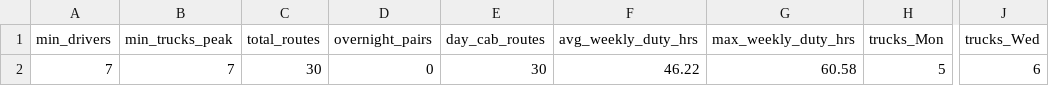
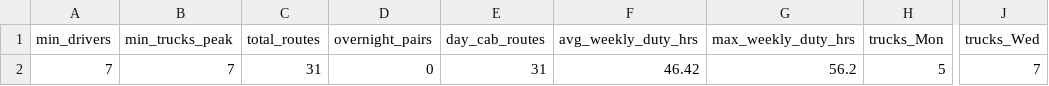
Before and after one commit to 4TilakKumar4/Large-Scale-Vehicle-Routing-Case-Study, a CSV file: outputs/or_tools/resource_summary.csv, drawn as a sheet; only a part is shown, gaps mark what is left out; the diff names each change by its address in the sheet, - before the commit and + after, or states it on an @@ line.

```diff
--- a/outputs/or_tools/resource_summary.csv
+++ b/outputs/or_tools/resource_summary.csv
-C2 (total_routes): 30
+C2 (total_routes): 31
-E2 (day_cab_routes): 30
+E2 (day_cab_routes): 31
-F2 (avg_weekly_duty_hrs): 46.22
+F2 (avg_weekly_duty_hrs): 46.42
-G2 (max_weekly_duty_hrs): 60.58
+G2 (max_weekly_duty_hrs): 56.2
-J2 (trucks_Wed): 6
+J2 (trucks_Wed): 7
```
Also changed, not shown: outputs/or_tools/driver_chains.csv, outputs/or_tools/route_details.csv, 4 other files.
